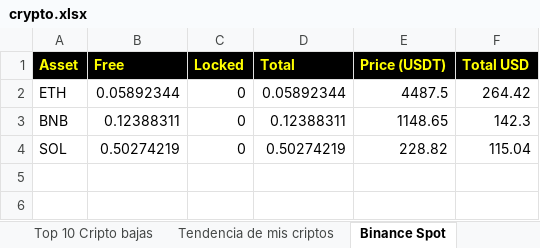
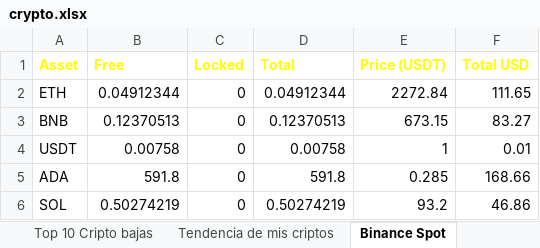
Before and after one commit to blackweaver/investment, an Excel workbook: crypto.xlsx, sheet Binance Spot, drawn as a sheet; values as stored, in another font and other column widths than the file's, no borders; addresses are those after the commit; the diff names each change by its address in the sheet, - before the commit and + after, or states it on an @@ line.

```diff
--- a/crypto.xlsx (sheet Binance Spot)
+++ b/crypto.xlsx (sheet Binance Spot)
-A1:F1 fill: #000000
+A1:F1 fill: none
-B2 (Free): 0.05892344
+B2 (Free): 0.04912344
-D2 (Total): 0.05892344
+D2 (Total): 0.04912344
-E2 (Price (USDT)): 4487.5
+E2 (Price (USDT)): 2272.84
-F2 (Total USD): 264.42
+F2 (Total USD): 111.65
-B3 (Free): 0.12388311
+B3 (Free): 0.12370513
-D3 (Total): 0.12388311
+D3 (Total): 0.12370513
-E3 (Price (USDT)): 1148.65
+E3 (Price (USDT)): 673.15
-F3 (Total USD): 142.3
+F3 (Total USD): 83.27
+row 4: USDT | 0.00758 | 0 | 0.00758 | 1 | 0.01
+row 5: ADA | 591.8 | 0 | 591.8 | 0.285 | 168.66
-E6 (Price (USDT)): 228.82
+E6 (Price (USDT)): 93.2
-F6 (Total USD): 115.04
+F6 (Total USD): 46.86
```
Also changed, not shown: sheet Tendencia de mis criptos, sheet Totales, sheet USDT, sheet Top 10 Cripto bajas, sheet BTC, sheet ETH, 6 more sheets, other sheet tabs, charts or pictures, actions.xlsx, 2 other files.
